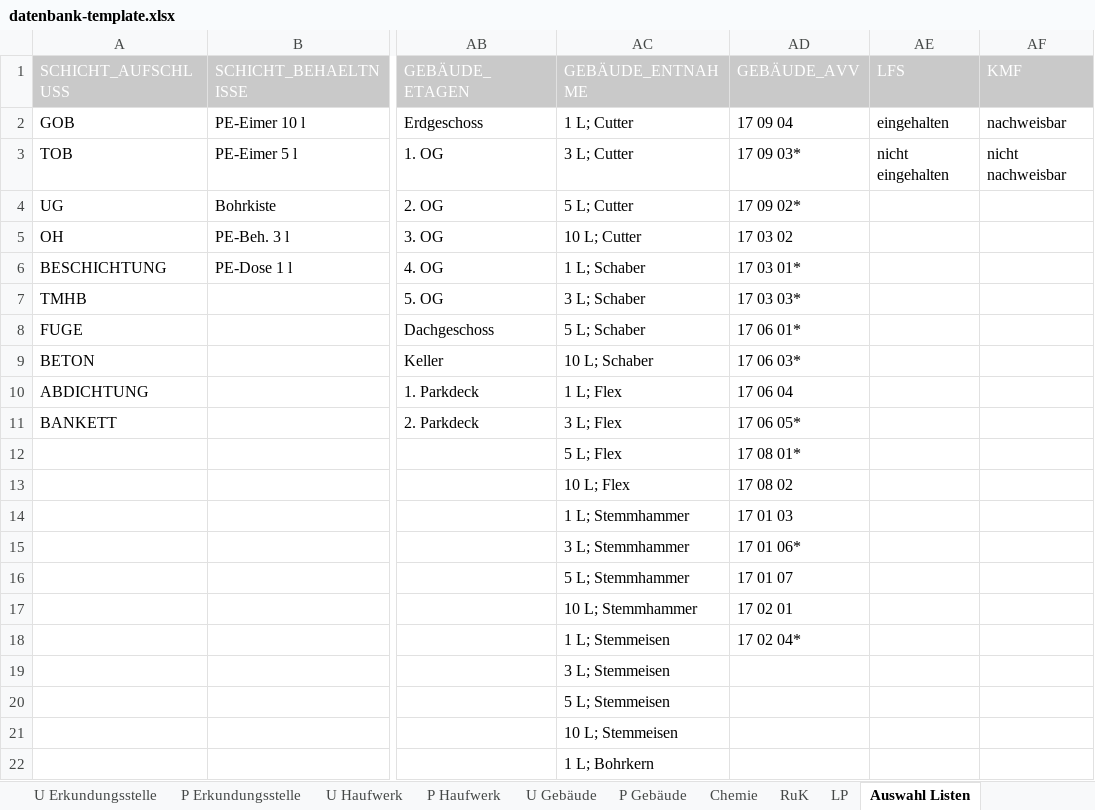
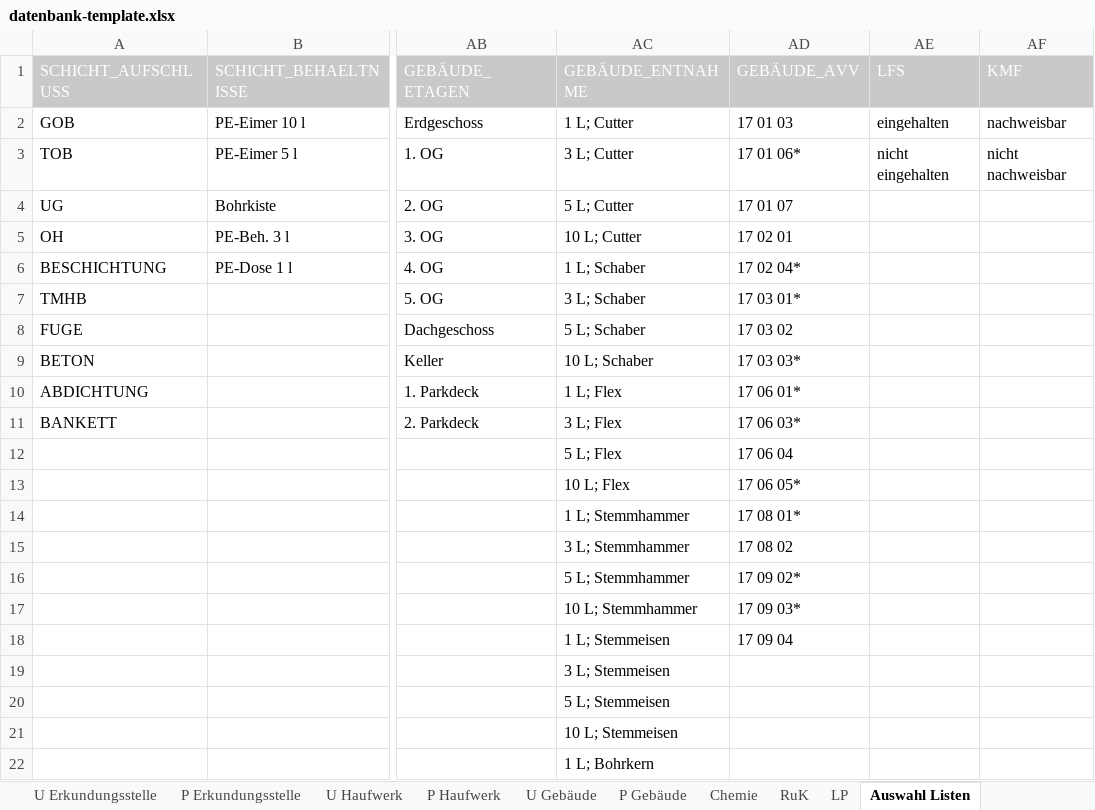
Before and after one commit to mkuenzl/sbt-generator, an Excel workbook: resources/datenbank-template.xlsx, sheet Auswahl Listen, drawn as a sheet; only a part is shown, gaps mark what is left out; values as stored, in another font and other column widths than the file's, no borders; the diff names each change by its address in the sheet, - before the commit and + after, or states it on an @@ line.

```diff
--- a/resources/datenbank-template.xlsx (sheet Auswahl Listen)
+++ b/resources/datenbank-template.xlsx (sheet Auswahl Listen)
-AD2 (GEBÄUDE_AVV): 17 09 04
+AD2 (GEBÄUDE_AVV): 17 01 03
-AD3 (GEBÄUDE_AVV): 17 09 03*
+AD3 (GEBÄUDE_AVV): 17 01 06*
-AD4 (GEBÄUDE_AVV): 17 09 02*
+AD4 (GEBÄUDE_AVV): 17 01 07
-AD5 (GEBÄUDE_AVV): 17 03 02
+AD5 (GEBÄUDE_AVV): 17 02 01
-AD6 (GEBÄUDE_AVV): 17 03 01*
+AD6 (GEBÄUDE_AVV): 17 02 04*
-AD7 (GEBÄUDE_AVV): 17 03 03*
+AD7 (GEBÄUDE_AVV): 17 03 01*
-AD8 (GEBÄUDE_AVV): 17 06 01*
+AD8 (GEBÄUDE_AVV): 17 03 02
-AD9 (GEBÄUDE_AVV): 17 06 03*
+AD9 (GEBÄUDE_AVV): 17 03 03*
-AD10 (GEBÄUDE_AVV): 17 06 04
+AD10 (GEBÄUDE_AVV): 17 06 01*
-AD11 (GEBÄUDE_AVV): 17 06 05*
+AD11 (GEBÄUDE_AVV): 17 06 03*
-AD12 (GEBÄUDE_AVV): 17 08 01*
+AD12 (GEBÄUDE_AVV): 17 06 04
-AD13 (GEBÄUDE_AVV): 17 08 02
+AD13 (GEBÄUDE_AVV): 17 06 05*
-AD14 (GEBÄUDE_AVV): 17 01 03
+AD14 (GEBÄUDE_AVV): 17 08 01*
-AD15 (GEBÄUDE_AVV): 17 01 06*
+AD15 (GEBÄUDE_AVV): 17 08 02
-AD16 (GEBÄUDE_AVV): 17 01 07
+AD16 (GEBÄUDE_AVV): 17 09 02*
-AD17 (GEBÄUDE_AVV): 17 02 01
+AD17 (GEBÄUDE_AVV): 17 09 03*
-AD18 (GEBÄUDE_AVV): 17 02 04*
+AD18 (GEBÄUDE_AVV): 17 09 04
```
Also changed, not shown: sheet P Erkundungsstelle, sheet U Erkundungsstelle, sheet U Gebäude, sheet P Haufwerk, sheet DATENSATZ, sheet P Gebäude, 1 more sheet.
